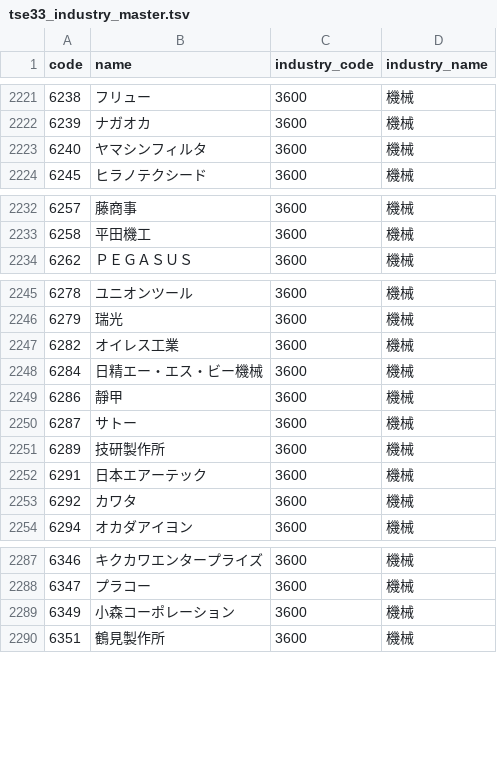
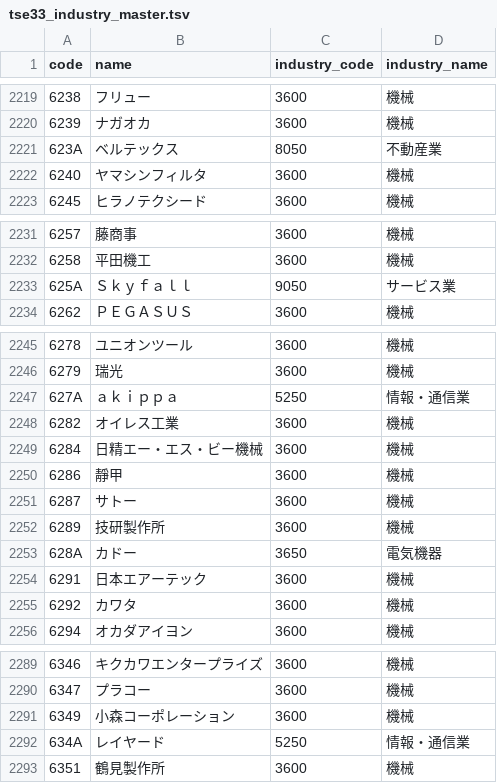
Before and after one commit to masacgt/Diview, a TSV file: kurogane-dividend/android/app/src/main/assets/tse33_industry_master.tsv, drawn as a sheet; only a part is shown, gaps mark what is left out; the diff covers the shown part only.

```diff
--- a/kurogane-dividend/android/app/src/main/assets/tse33_industry_master.tsv
+++ b/kurogane-dividend/android/app/src/main/assets/tse33_industry_master.tsv
@@ -2222,2 +2220,3 @@ code	name	industry_code	industry_name
 6239	ナガオカ	3600	機械
+623A	ベルテックス	8050	不動産業
 6240	ヤマシンフィルタ	3600	機械
@@ -2233,2 +2232,3 @@ code	name	industry_code	industry_name
 6258	平田機工	3600	機械
+625A	Ｓｋｙｆａｌｌ	9050	サービス業
 6262	ＰＥＧＡＳＵＳ	3600	機械
@@ -2246,2 +2246,3 @@ code	name	industry_code	industry_name
 6279	瑞光	3600	機械
+627A	ａｋｉｐｐａ	5250	情報・通信業
 6282	オイレス工業	3600	機械
@@ -2251,2 +2252,3 @@ code	name	industry_code	industry_name
 6289	技研製作所	3600	機械
+628A	カドー	3650	電気機器
 6291	日本エアーテック	3600	機械
@@ -2289,2 +2291,3 @@ code	name	industry_code	industry_name
 6349	小森コーポレーション	3600	機械
+634A	レイヤード	5250	情報・通信業
 6351	鶴見製作所	3600	機械
```
Also changed, not shown: 7 added rows, 14 removed rows and 3 edited cells elsewhere in this file, 20 other files.
